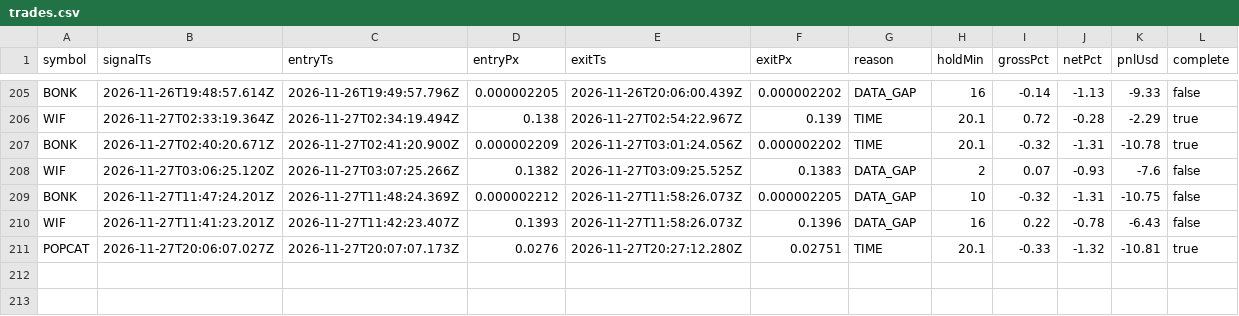
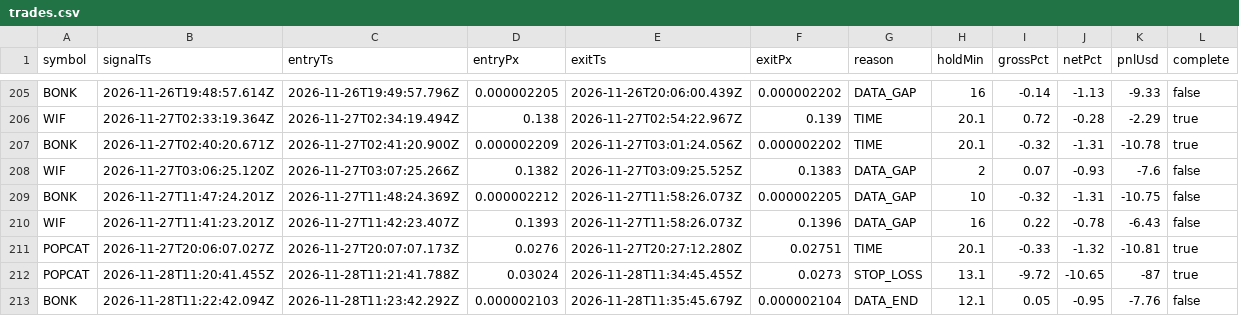
Before and after one commit to jyofst/jyofst.github.io, a CSV file: sim/trades.csv, drawn as a sheet; only a part is shown, gaps mark what is left out; the diff names each change by its address in the sheet, - before the commit and + after, or states it on an @@ line.

```diff
--- a/sim/trades.csv
+++ b/sim/trades.csv
+row 212: POPCAT | 2026-11-28T11:20:41.455Z | 2026-11-28T11:21:41.788Z | 0.03024 | 2026-11-28T11:34:45.455Z | 0.0273 | STOP_LOSS | 13.1 | -9.72 | -10.65 | -87 | true
+row 213: BONK | 2026-11-28T11:22:42.094Z | 2026-11-28T11:23:42.292Z | 0.000002103 | 2026-11-28T11:35:45.679Z | 0.000002104 | DATA_END | 12.1 | 0.05 | -0.95 | -7.76 | false
```
Also changed, not shown: 4 other files.
